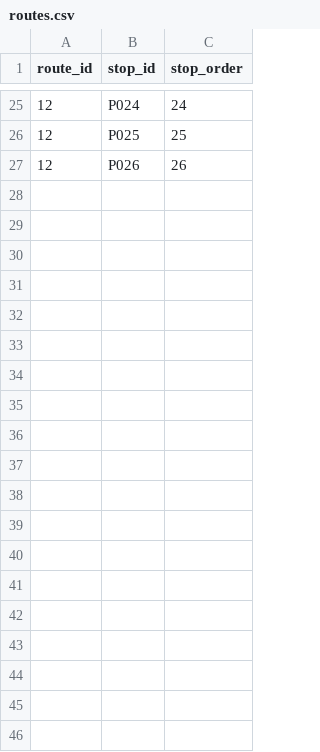
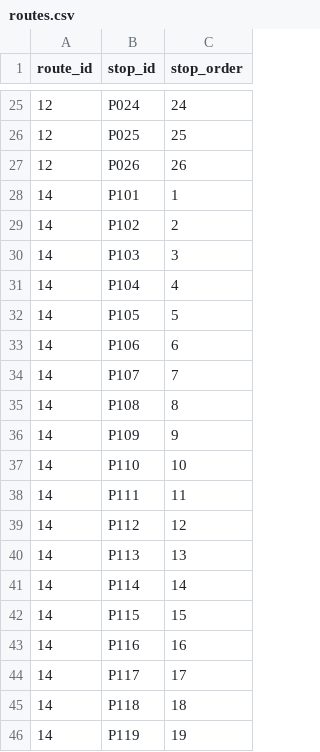
Before and after one commit to PedroBarbosa239/TCC---Aplicativo-para-Modelo-Computacional-para-Estimativa-do-Transporte-Publico, a CSV file: Modelo/Data/routes.csv, drawn as a sheet; only a part is shown, gaps mark what is left out.

```diff
--- a/Modelo/Data/routes.csv
+++ b/Modelo/Data/routes.csv
@@ -27 +27,20 @@ route_id,stop_id,stop_order
 12,P026,26
+14,P101,1
+14,P102,2
+14,P103,3
+14,P104,4
+14,P105,5
+14,P106,6
+14,P107,7
+14,P108,8
+14,P109,9
+14,P110,10
+14,P111,11
+14,P112,12
+14,P113,13
+14,P114,14
+14,P115,15
+14,P116,16
+14,P117,17
+14,P118,18
+14,P119,19
```
Also changed, not shown: Modelo/Data/stops.csv, 43 other files.
